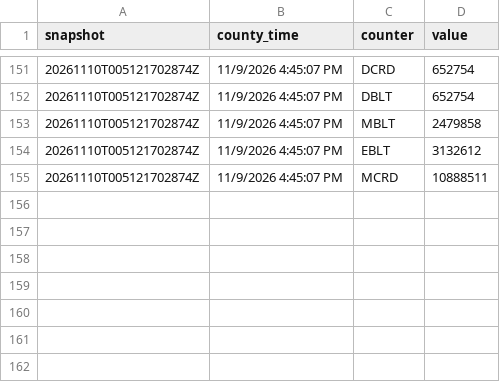
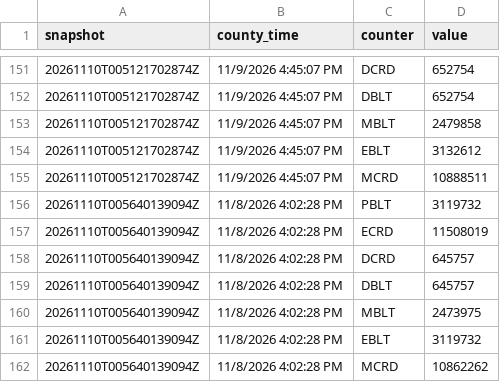
Before and after one commit to emarinhoss/la-county-elections, a CSV file: data/tidy/2026-11-03-general/election_counters.csv, drawn as a sheet; only a part is shown, gaps mark what is left out.

```diff
--- a/data/tidy/2026-11-03-general/election_counters.csv
+++ b/data/tidy/2026-11-03-general/election_counters.csv
@@ -155 +155,8 @@ snapshot,county_time,counter,value
 20261110T005121702874Z,11/9/2026 4:45:07 PM,MCRD,10888511
+20261110T005640139094Z,11/8/2026 4:02:28 PM,PBLT,3119732
+20261110T005640139094Z,11/8/2026 4:02:28 PM,ECRD,11508019
+20261110T005640139094Z,11/8/2026 4:02:28 PM,DCRD,645757
+20261110T005640139094Z,11/8/2026 4:02:28 PM,DBLT,645757
+20261110T005640139094Z,11/8/2026 4:02:28 PM,MBLT,2473975
+20261110T005640139094Z,11/8/2026 4:02:28 PM,EBLT,3119732
+20261110T005640139094Z,11/8/2026 4:02:28 PM,MCRD,10862262
```
Also changed, not shown: 5 other files.
